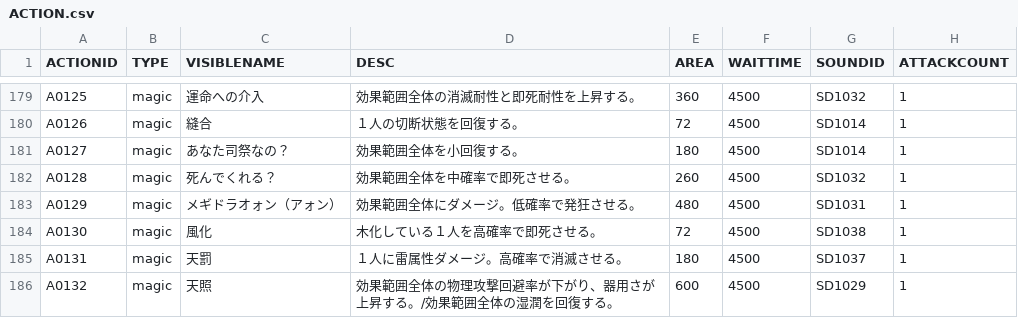
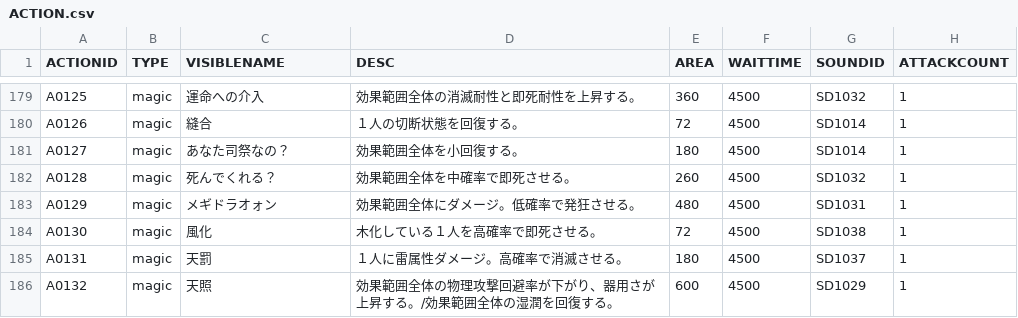
Before and after one commit to Shinacho/FuzzyWorld, a CSV file: resource/data/csv/ACTION.csv, drawn as a sheet; only a part is shown, gaps mark what is left out; the diff names each change by its address in the sheet, - before the commit and + after, or states it on an @@ line.

```diff
--- a/resource/data/csv/ACTION.csv
+++ b/resource/data/csv/ACTION.csv
-C183 (VISIBLENAME): メギドラオォン（アォン）
+C183 (VISIBLENAME): メギドラオォン
```
Also changed, not shown: 5 other files.
